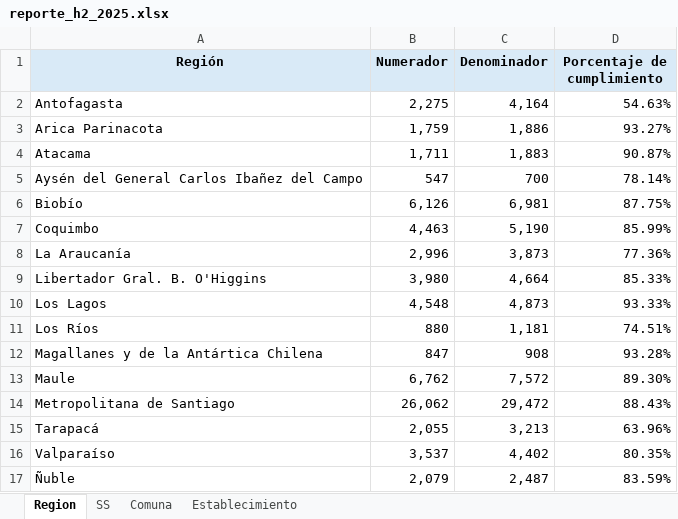
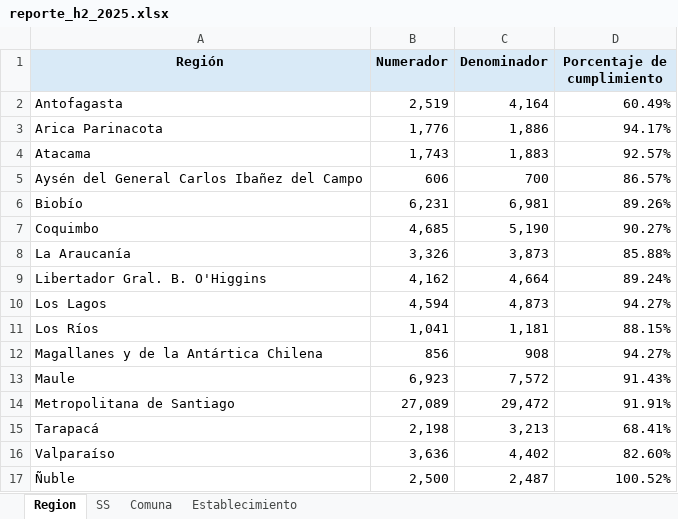
Before and after one commit to santiagofh/REM-CCHc, an Excel workbook: output/reporte_h2_2025.xlsx, sheet Region, drawn as a sheet; values as stored, in another font and other column widths than the file's, no borders; the diff names each change by its address in the sheet, - before the commit and + after, or states it on an @@ line.

```diff
--- a/output/reporte_h2_2025.xlsx (sheet Region)
+++ b/output/reporte_h2_2025.xlsx (sheet Region)
-B2 (Numerador): 2,275
+B2 (Numerador): 2,519
-D2 (Porcentaje de cumplimiento): 54.63%
+D2 (Porcentaje de cumplimiento): 60.49%
-B3 (Numerador): 1,759
+B3 (Numerador): 1,776
-D3 (Porcentaje de cumplimiento): 93.27%
+D3 (Porcentaje de cumplimiento): 94.17%
-B4 (Numerador): 1,711
+B4 (Numerador): 1,743
-D4 (Porcentaje de cumplimiento): 90.87%
+D4 (Porcentaje de cumplimiento): 92.57%
-B5 (Numerador): 547
+B5 (Numerador): 606
-D5 (Porcentaje de cumplimiento): 78.14%
+D5 (Porcentaje de cumplimiento): 86.57%
-B6 (Numerador): 6,126
+B6 (Numerador): 6,231
-D6 (Porcentaje de cumplimiento): 87.75%
+D6 (Porcentaje de cumplimiento): 89.26%
-B7 (Numerador): 4,463
+B7 (Numerador): 4,685
-D7 (Porcentaje de cumplimiento): 85.99%
+D7 (Porcentaje de cumplimiento): 90.27%
-B8 (Numerador): 2,996
+B8 (Numerador): 3,326
-D8 (Porcentaje de cumplimiento): 77.36%
+D8 (Porcentaje de cumplimiento): 85.88%
-B9 (Numerador): 3,980
+B9 (Numerador): 4,162
-D9 (Porcentaje de cumplimiento): 85.33%
+D9 (Porcentaje de cumplimiento): 89.24%
-B10 (Numerador): 4,548
+B10 (Numerador): 4,594
-D10 (Porcentaje de cumplimiento): 93.33%
+D10 (Porcentaje de cumplimiento): 94.27%
-B11 (Numerador): 880
+B11 (Numerador): 1,041
-D11 (Porcentaje de cumplimiento): 74.51%
+D11 (Porcentaje de cumplimiento): 88.15%
-B12 (Numerador): 847
+B12 (Numerador): 856
-D12 (Porcentaje de cumplimiento): 93.28%
+D12 (Porcentaje de cumplimiento): 94.27%
-B13 (Numerador): 6,762
+B13 (Numerador): 6,923
-D13 (Porcentaje de cumplimiento): 89.30%
+D13 (Porcentaje de cumplimiento): 91.43%
-B14 (Numerador): 26,062
+B14 (Numerador): 27,089
-D14 (Porcentaje de cumplimiento): 88.43%
+D14 (Porcentaje de cumplimiento): 91.91%
-B15 (Numerador): 2,055
+B15 (Numerador): 2,198
-D15 (Porcentaje de cumplimiento): 63.96%
+D15 (Porcentaje de cumplimiento): 68.41%
-B16 (Numerador): 3,537
+B16 (Numerador): 3,636
-D16 (Porcentaje de cumplimiento): 80.35%
+D16 (Porcentaje de cumplimiento): 82.60%
-B17 (Numerador): 2,079
+B17 (Numerador): 2,500
-D17 (Porcentaje de cumplimiento): 83.59%
+D17 (Porcentaje de cumplimiento): 100.52%
```
Also changed, not shown: sheet Establecimiento, sheet Comuna, sheet SS, output/reporte_a2_2025.xlsx, output/reporte_a4_2025.xlsx, 2 other files.
